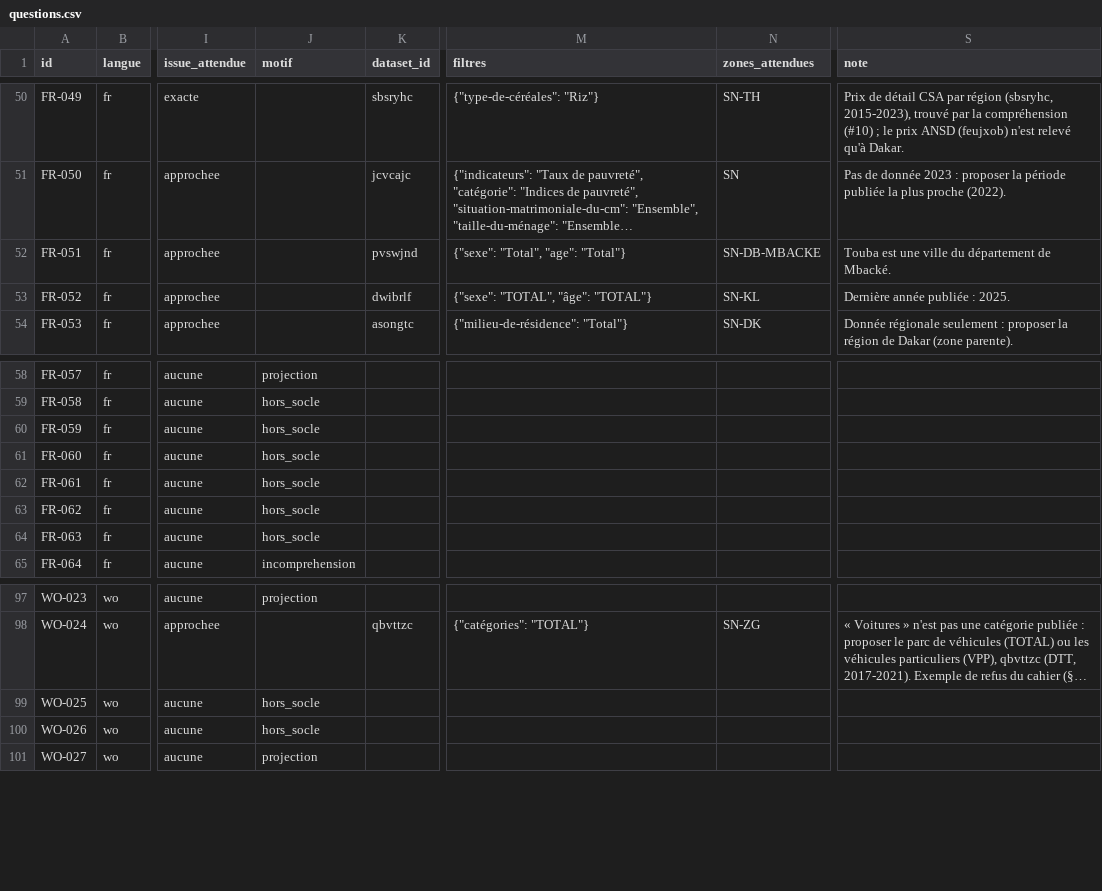
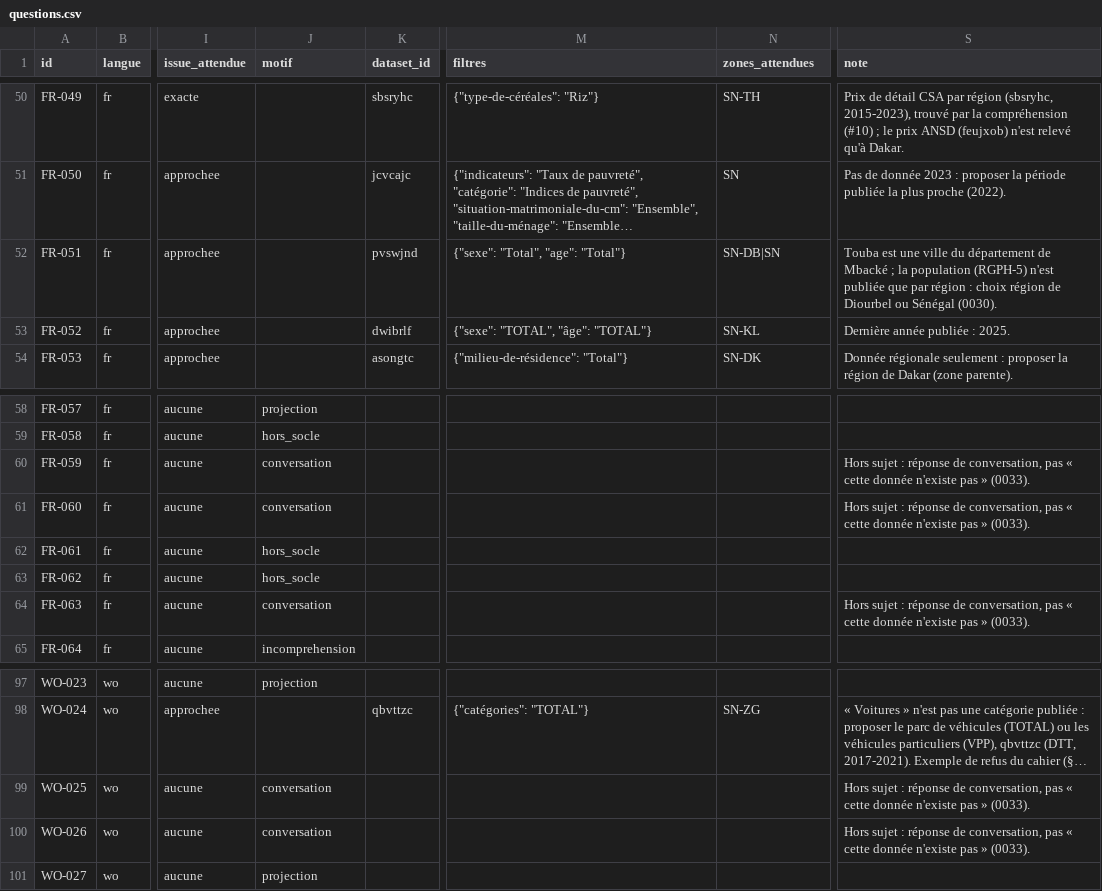
Before and after one commit to TechwithXalifa/gestukaay, a CSV file: mesure/jeu_de_test/questions.csv, drawn as a sheet; only a part is shown, gaps mark what is left out; long unchanged cells end in …; the diff names each change by its address in the sheet, - before the commit and + after, or states it on an @@ line.

```diff
--- a/mesure/jeu_de_test/questions.csv
+++ b/mesure/jeu_de_test/questions.csv
-N52 (zones_attendues): SN-DB-MBACKE
+N52 (zones_attendues): SN-DB|SN
-S52 (note): …département de Mbacké.
+S52 (note): …département de Mbacké ; la population (RGPH-5) n'est publiée que par région : choix région de Diourbel ou Sénégal (0030).
-J60:J61 (motif): hors_socle
+J60:J61 (motif): conversation
-S60:S61 (note): (empty)
+S60:S61 (note): Hors sujet : réponse de conversation, pas « cette donnée n'existe pas » (0033).
-J64 (motif): hors_socle
+J64 (motif): conversation
-S64 (note): (empty)
+S64 (note): Hors sujet : réponse de conversation, pas « cette donnée n'existe pas » (0033).
-J99:J100 (motif): hors_socle
+J99:J100 (motif): conversation
-S99:S100 (note): (empty)
+S99:S100 (note): Hors sujet : réponse de conversation, pas « cette donnée n'existe pas » (0033).
```
Also changed, not shown: mesure/jeu_de_test/changements.csv, 1 other file.
